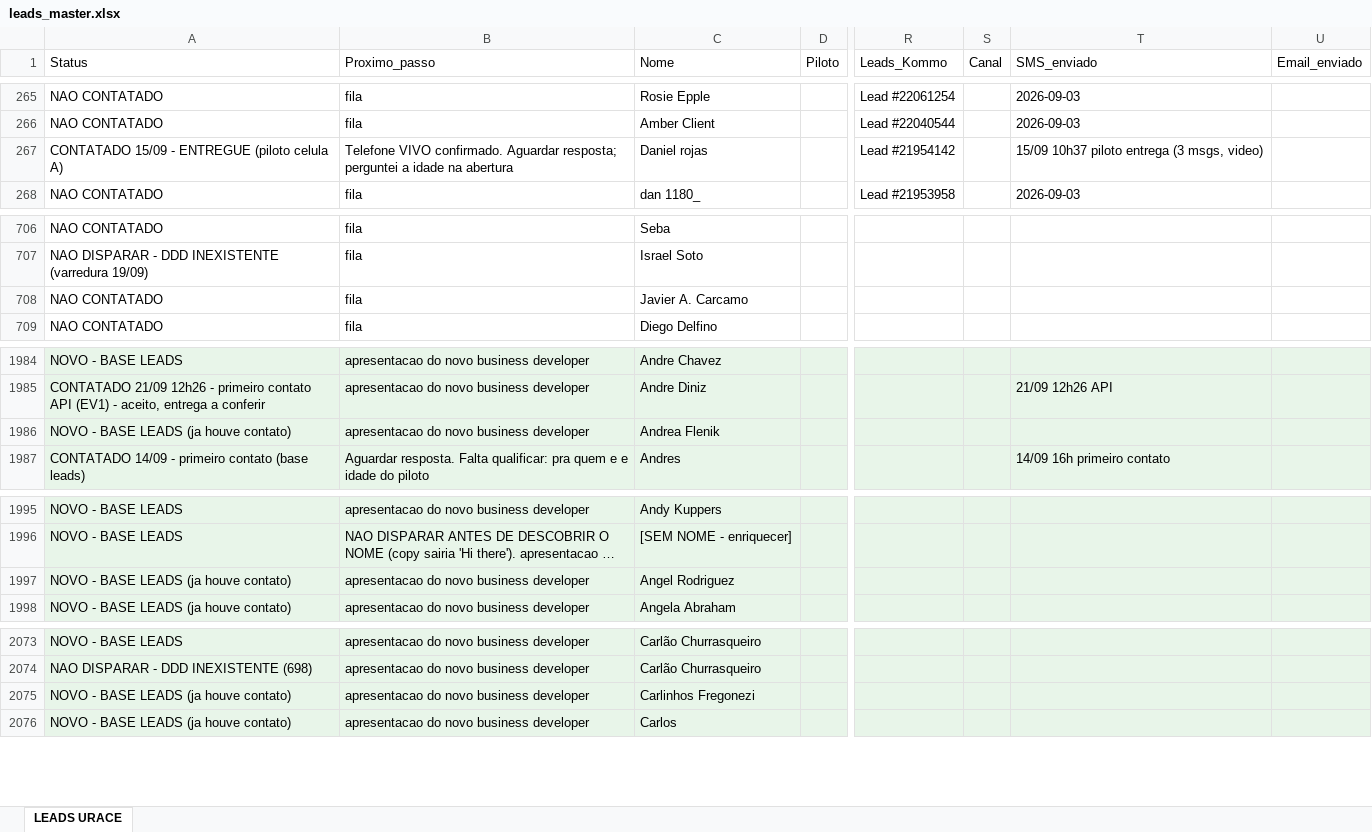
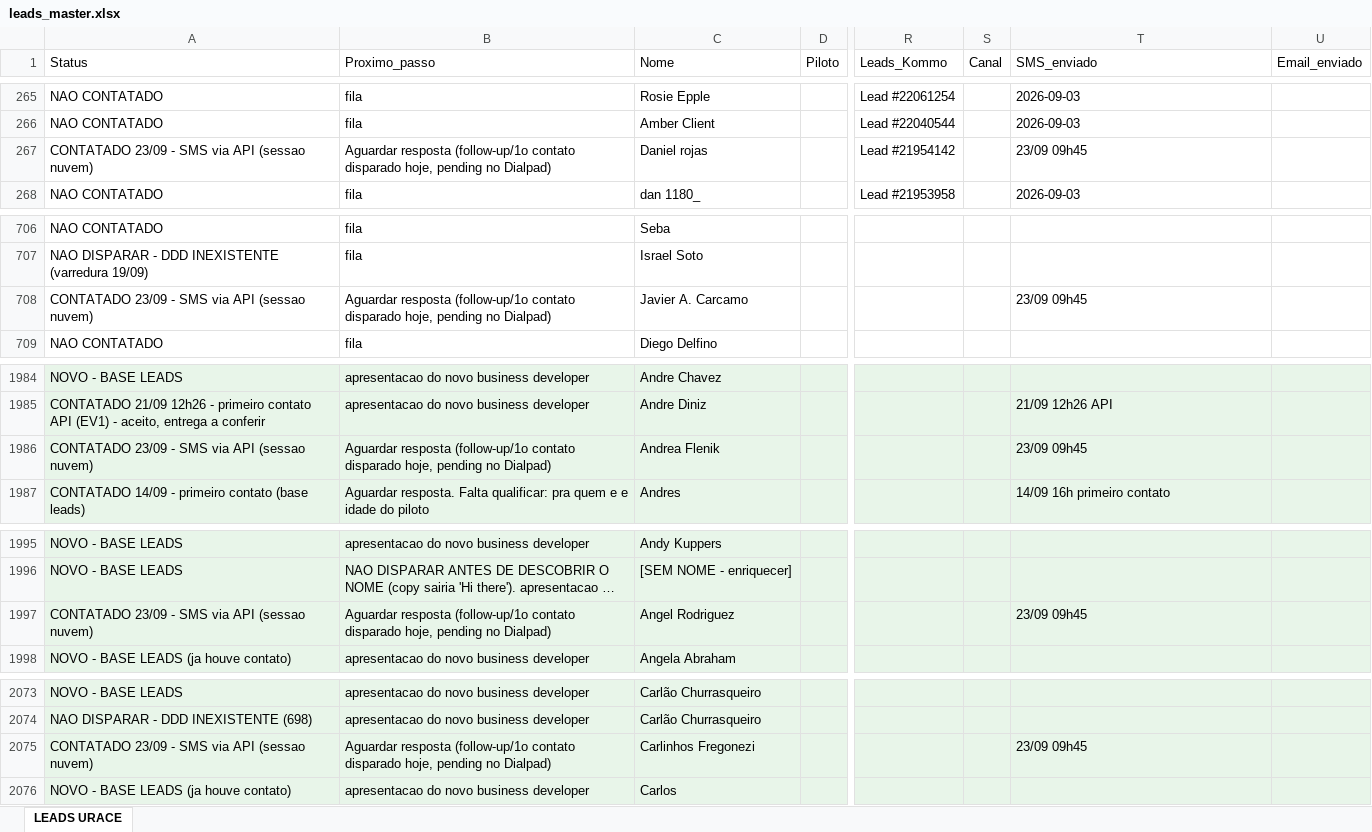
Before and after one commit to UraceUs/Uraceagent, an Excel workbook: data/leads_master.xlsx, sheet LEADS URACE, drawn as a sheet; only a part is shown, gaps mark what is left out; long unchanged cells end in …; values as stored, in another font and other column widths than the file's, no borders; the diff covers the shown part only; the diff names each change by its address in the sheet, - before the commit and + after, or states it on an @@ line.

```diff
--- a/data/leads_master.xlsx (sheet LEADS URACE)
+++ b/data/leads_master.xlsx (sheet LEADS URACE)
-A267 (Status): CONTATADO 15/09 - ENTREGUE (piloto celula A)
+A267 (Status): CONTATADO 23/09 - SMS via API (sessao nuvem)
-B267 (Proximo_passo): Telefone VIVO confirmado. Aguardar resposta; perguntei a idade na abertura
+B267 (Proximo_passo): Aguardar resposta (follow-up/1o contato disparado hoje, pending no Dialpad)
-T267 (SMS_enviado): 15/09 10h37 piloto entrega (3 msgs, video)
+T267 (SMS_enviado): 23/09 09h45
-A708 (Status): NAO CONTATADO
+A708 (Status): CONTATADO 23/09 - SMS via API (sessao nuvem)
-B708 (Proximo_passo): fila
+B708 (Proximo_passo): Aguardar resposta (follow-up/1o contato disparado hoje, pending no Dialpad)
-T708 (SMS_enviado): (empty)
+T708 (SMS_enviado): 23/09 09h45
-A1986 (Status): NOVO - BASE LEADS (ja houve contato)
+A1986 (Status): CONTATADO 23/09 - SMS via API (sessao nuvem)
-B1986 (Proximo_passo): apresentacao do novo business developer
+B1986 (Proximo_passo): Aguardar resposta (follow-up/1o contato disparado hoje, pending no Dialpad)
-T1986 (SMS_enviado): (empty)
+T1986 (SMS_enviado): 23/09 09h45
-A1997 (Status): NOVO - BASE LEADS (ja houve contato)
+A1997 (Status): CONTATADO 23/09 - SMS via API (sessao nuvem)
-B1997 (Proximo_passo): apresentacao do novo business developer
+B1997 (Proximo_passo): Aguardar resposta (follow-up/1o contato disparado hoje, pending no Dialpad)
-T1997 (SMS_enviado): (empty)
+T1997 (SMS_enviado): 23/09 09h45
-A2075 (Status): NOVO - BASE LEADS (ja houve contato)
+A2075 (Status): CONTATADO 23/09 - SMS via API (sessao nuvem)
-B2075 (Proximo_passo): apresentacao do novo business developer
+B2075 (Proximo_passo): Aguardar resposta (follow-up/1o contato disparado hoje, pending no Dialpad)
-T2075 (SMS_enviado): (empty)
+T2075 (SMS_enviado): 23/09 09h45
```
Also changed, not shown: 42 edited cells elsewhere in this sheet.
